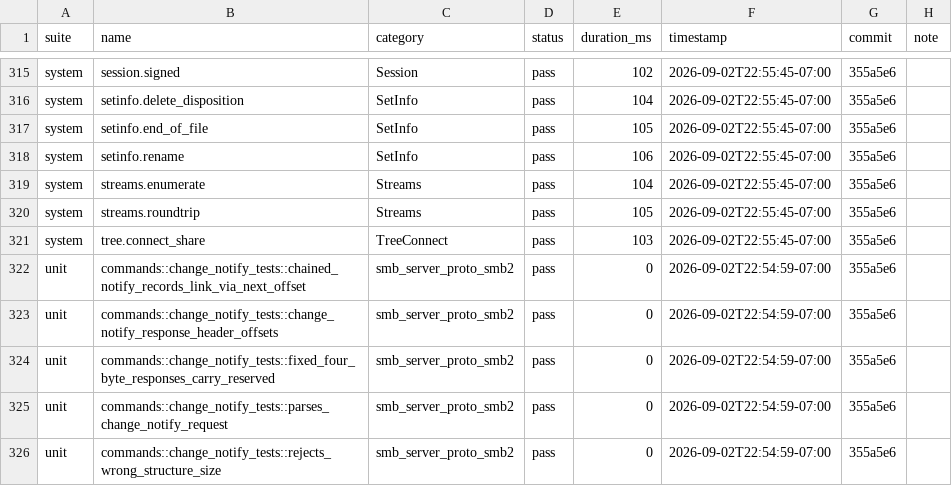
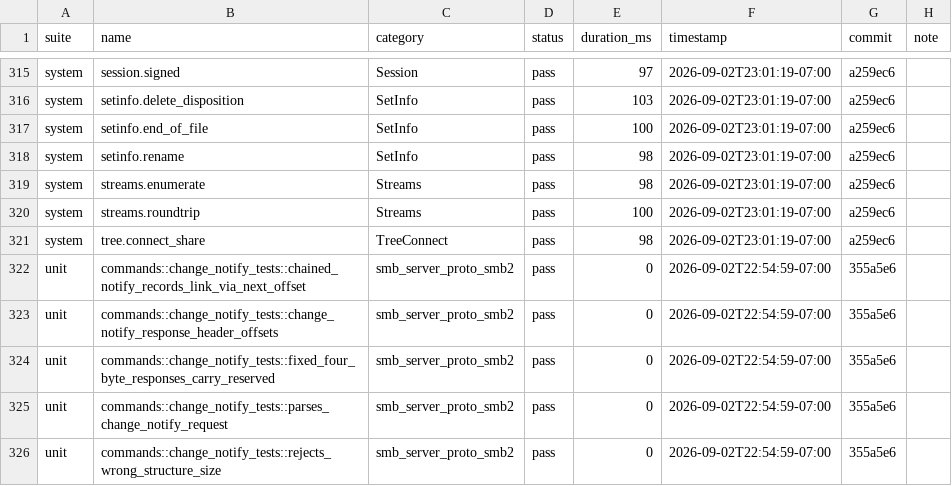
Before and after one commit to farazshaikh/smb-rs, a CSV file: test_status.csv, drawn as a sheet; only a part is shown, gaps mark what is left out; the diff covers the shown part only; the diff names each change by its address in the sheet, - before the commit and + after, or states it on an @@ line.

```diff
--- a/test_status.csv
+++ b/test_status.csv
-E315 (duration_ms): 102
+E315 (duration_ms): 97
-F315:F321 (timestamp): 2026-09-02T22:55:45-07:00
+F315:F321 (timestamp): 2026-09-02T23:01:19-07:00
-G315:G321 (commit): 355a5e6
+G315:G321 (commit): a259ec6
-E316 (duration_ms): 104
+E316 (duration_ms): 103
-E317 (duration_ms): 105
+E317 (duration_ms): 100
-E318 (duration_ms): 106
+E318 (duration_ms): 98
-E319 (duration_ms): 104
+E319 (duration_ms): 98
-E320 (duration_ms): 105
+E320 (duration_ms): 100
-E321 (duration_ms): 103
+E321 (duration_ms): 98
```
Also changed, not shown: 74 edited cells elsewhere in this file, 6 other files.
